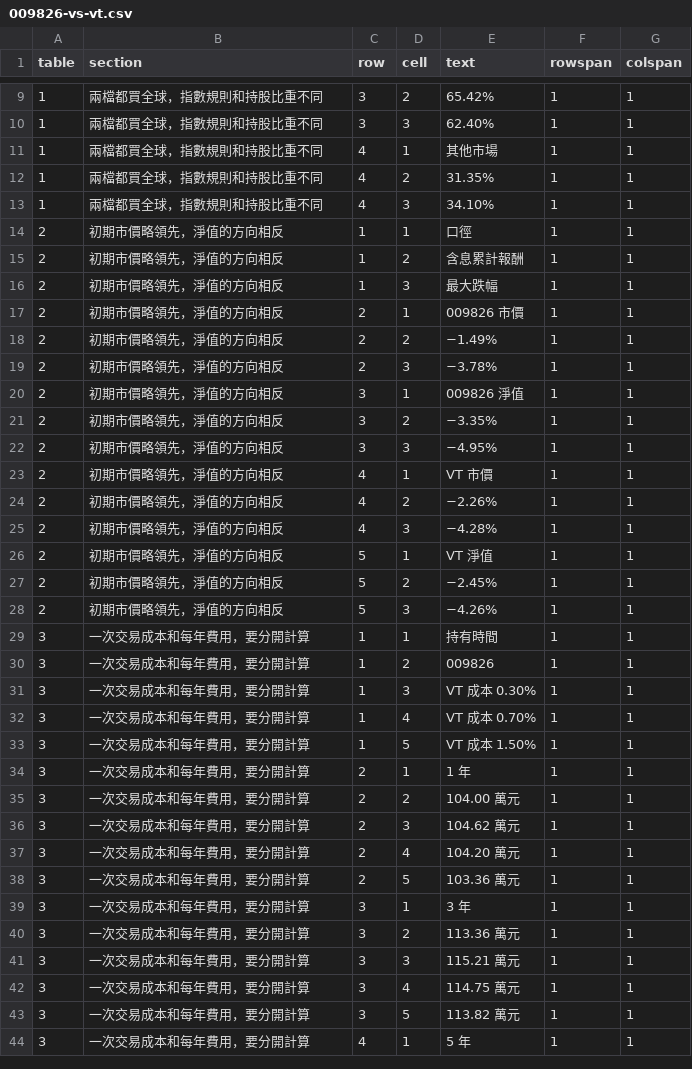
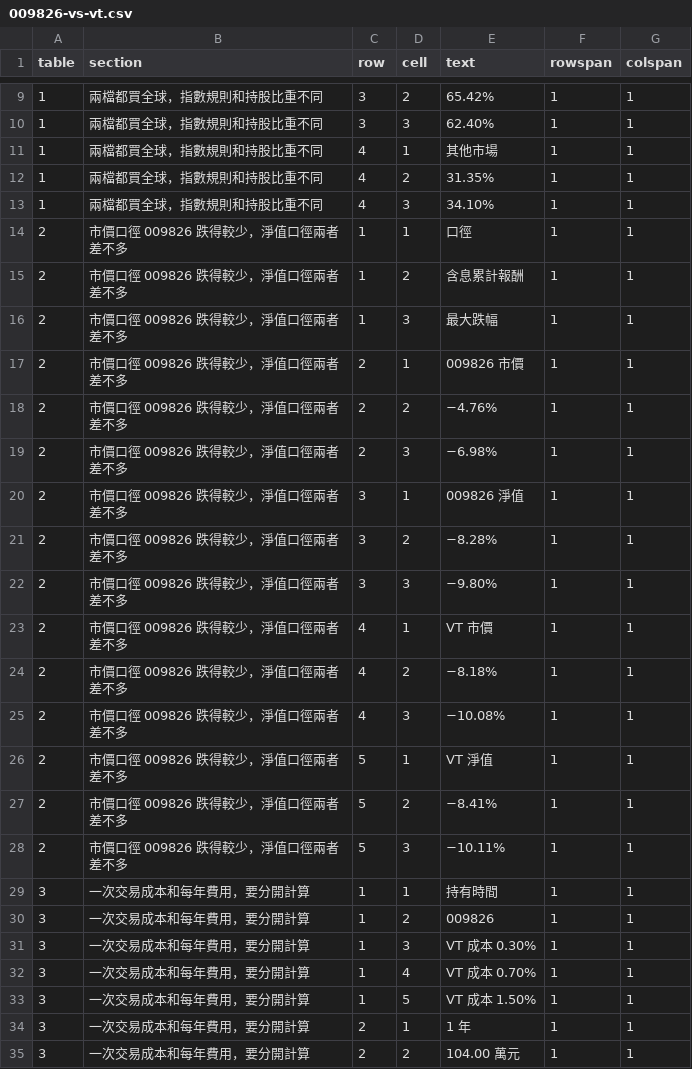
Before and after one commit to keigoks-ivan/tools, a CSV file: invest/data/article-snapshots/009826-vs-vt.csv, drawn as a sheet; only a part is shown, gaps mark what is left out; the shorter side is filled out with more unchanged rows.

```diff
--- a/invest/data/article-snapshots/009826-vs-vt.csv
+++ b/invest/data/article-snapshots/009826-vs-vt.csv
@@ -13,17 +13,17 @@
 1,兩檔都買全球，指數規則和持股比重不同,4,3,34.10%,1,1
-2,初期市價略領先，淨值的方向相反,1,1,口徑,1,1
-2,初期市價略領先，淨值的方向相反,1,2,含息累計報酬,1,1
-2,初期市價略領先，淨值的方向相反,1,3,最大跌幅,1,1
-2,初期市價略領先，淨值的方向相反,2,1,009826 市價,1,1
-2,初期市價略領先，淨值的方向相反,2,2,−1.49%,1,1
-2,初期市價略領先，淨值的方向相反,2,3,−3.78%,1,1
-2,初期市價略領先，淨值的方向相反,3,1,009826 淨值,1,1
-2,初期市價略領先，淨值的方向相反,3,2,−3.35%,1,1
-2,初期市價略領先，淨值的方向相反,3,3,−4.95%,1,1
-2,初期市價略領先，淨值的方向相反,4,1,VT 市價,1,1
-2,初期市價略領先，淨值的方向相反,4,2,−2.26%,1,1
-2,初期市價略領先，淨值的方向相反,4,3,−4.28%,1,1
-2,初期市價略領先，淨值的方向相反,5,1,VT 淨值,1,1
-2,初期市價略領先，淨值的方向相反,5,2,−2.45%,1,1
-2,初期市價略領先，淨值的方向相反,5,3,−4.26%,1,1
+2,市價口徑 009826 跌得較少，淨值口徑兩者差不多,1,1,口徑,1,1
+2,市價口徑 009826 跌得較少，淨值口徑兩者差不多,1,2,含息累計報酬,1,1
+2,市價口徑 009826 跌得較少，淨值口徑兩者差不多,1,3,最大跌幅,1,1
+2,市價口徑 009826 跌得較少，淨值口徑兩者差不多,2,1,009826 市價,1,1
+2,市價口徑 009826 跌得較少，淨值口徑兩者差不多,2,2,−4.76%,1,1
+2,市價口徑 009826 跌得較少，淨值口徑兩者差不多,2,3,−6.98%,1,1
+2,市價口徑 009826 跌得較少，淨值口徑兩者差不多,3,1,009826 淨值,1,1
+2,市價口徑 009826 跌得較少，淨值口徑兩者差不多,3,2,−8.28%,1,1
+2,市價口徑 009826 跌得較少，淨值口徑兩者差不多,3,3,−9.80%,1,1
+2,市價口徑 009826 跌得較少，淨值口徑兩者差不多,4,1,VT 市價,1,1
+2,市價口徑 009826 跌得較少，淨值口徑兩者差不多,4,2,−8.18%,1,1
+2,市價口徑 009826 跌得較少，淨值口徑兩者差不多,4,3,−10.08%,1,1
+2,市價口徑 009826 跌得較少，淨值口徑兩者差不多,5,1,VT 淨值,1,1
+2,市價口徑 009826 跌得較少，淨值口徑兩者差不多,5,2,−8.41%,1,1
+2,市價口徑 009826 跌得較少，淨值口徑兩者差不多,5,3,−10.11%,1,1
 3,一次交易成本和每年費用，要分開計算,1,1,持有時間,1,1
```
Also changed, not shown: invest/data/article-snapshots/009826-vs-vt-daily.csv, 2 other files.
